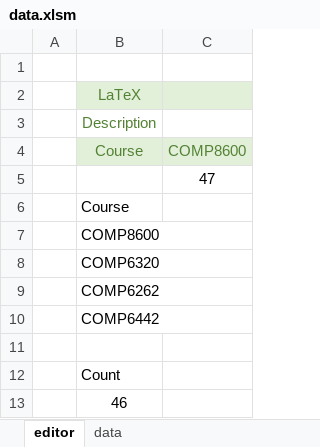
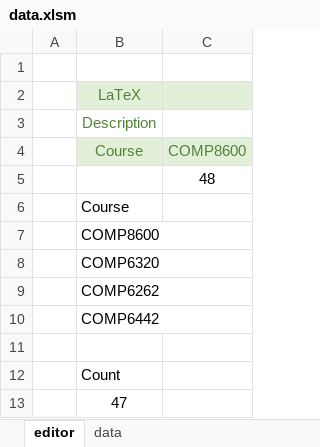
Before and after one commit to human-404/human-404.github.io, an Excel workbook: data.xlsm, sheet editor, drawn as a sheet; values as stored, in another font and other column widths than the file's, no borders; charts and pictures and table styles not drawn; the diff names each change by its address in the sheet, - before the commit and + after, or states it on an @@ line.

```diff
--- a/data.xlsm (sheet editor)
+++ b/data.xlsm (sheet editor)
-C5: 47
+C5: 48
-B13: 46
+B13: 47
```
Also changed, not shown: sheet data, 2 other files.
